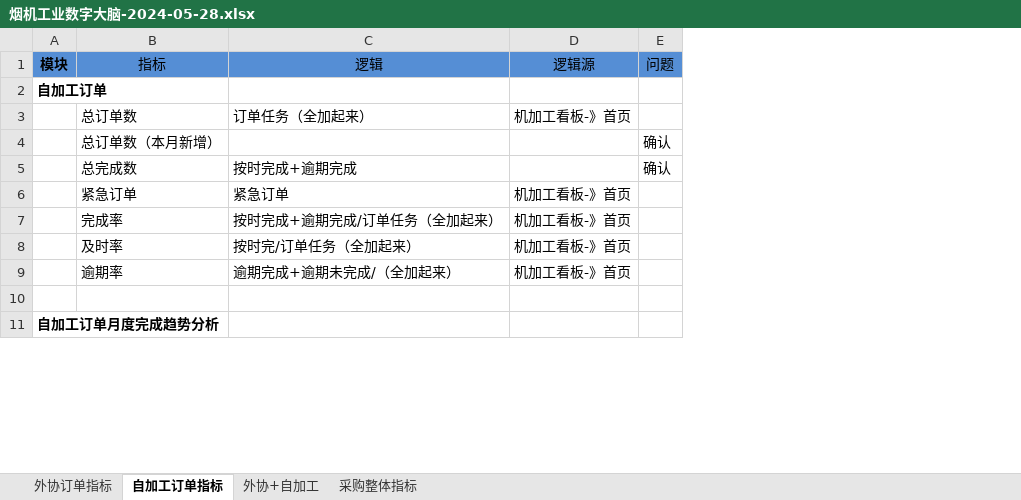
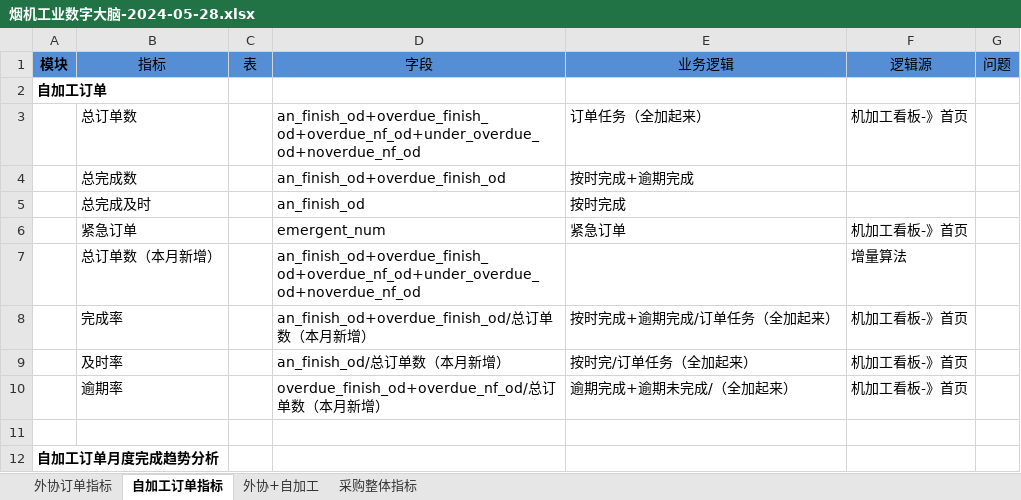
Before and after one commit to zzg1001/ike-date, an Excel workbook: 七.烟机------------------------------------2024-04-03/⭐采购项目/烟机工业数字大脑/烟机工业数字大脑-2024-05-28.xlsx, sheet 自加工订单指标, drawn as a sheet; only a part is shown; values as stored, in another font and other column widths than the file's, no borders; removed rows and columns are numbered as before the commit, all else as after; the diff covers the shown part only; the diff names each change by its address in the sheet, - before the commit and + after, or states it on an @@ line.

```diff
--- a/七.烟机------------------------------------2024-04-03/⭐采购项目/烟机工业数字大脑/烟机工业数字大脑-2024-05-28.xlsx (sheet 自加工订单指标)
+++ b/七.烟机------------------------------------2024-04-03/⭐采购项目/烟机工业数字大脑/烟机工业数字大脑-2024-05-28.xlsx (sheet 自加工订单指标)
+column C (表), empty
+column D (字段), rows 3-4: an_finish_od+overdue_finish_od+overdue_nf_od+under_overdue_od+noverdue_nf_od | an_finish_od+overdue_finish_od; row 6: emergent_num; rows 8-10: an_finish_od+overdue_finish_od/总订单数（本月新增） | an_finish_od/总订单数（本月新增） | overdue_finish_od+overdue_nf_od/总订单数（本月新增）
-E1: 逻辑
+E1: 业务逻辑
-row 4:  | 总订单数（本月新增） |  |  | 确认
-G4 (问题): 确认
+G4 (问题): (empty)
+row 5:  | 总完成及时 |  | an_finish_od | 按时完成
+row 7:  | 总订单数（本月新增） |  | an_finish_od+overdue_finish_od+overdue_nf_od+under_overdue_od+noverdue_nf_od |  | 增量算法
```
Also changed, not shown: 3 added rows, 2 edited cells and cell formats elsewhere in this sheet, sheet 外协+自加工, sheet 外协订单指标, sheet 采购整体指标, 6 other files.
